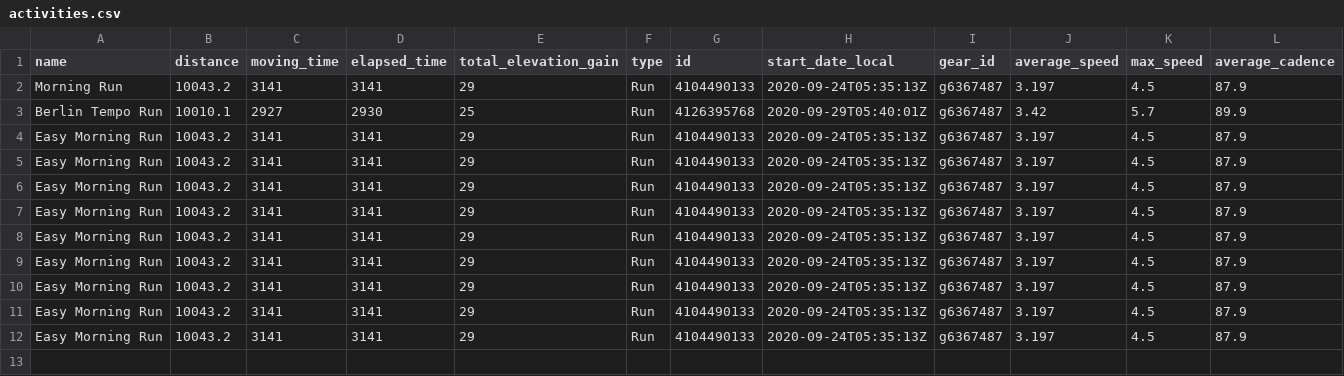
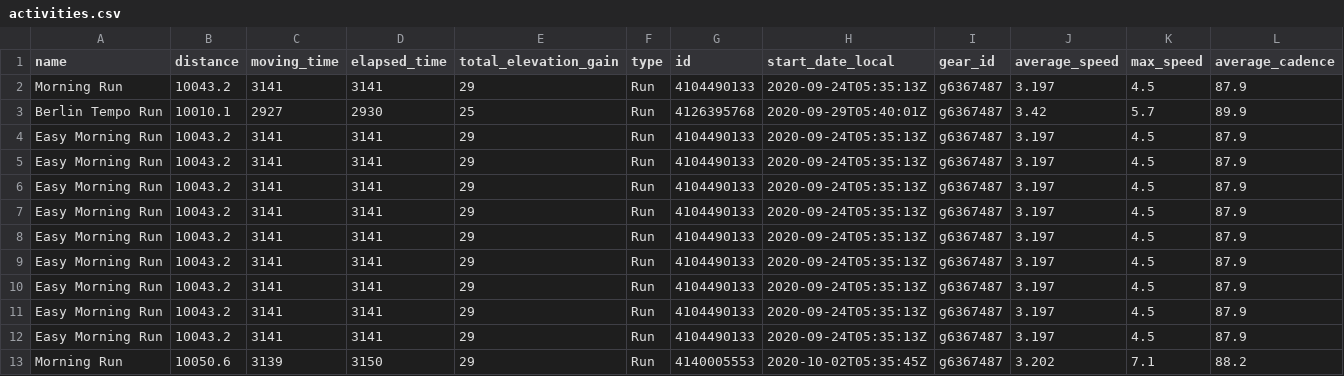
Before and after one commit to nicolaszimmer/strava, a CSV file: activities.csv, drawn as a sheet; only a part is shown; rows hold the shown columns only; the diff names each change by its address in the sheet, - before the commit and + after, or states it on an @@ line.

Commit message:
GitRows Strava Connector (https://gitrows.com)

```diff
--- a/activities.csv
+++ b/activities.csv
+row 13: Morning Run | 10050.6 | 3139 | 3150 | 29 | Run | 4140005553 | 2020-10-02T05:35:45Z | g6367487 | 3.202 | 7.1 | 88.2
```
